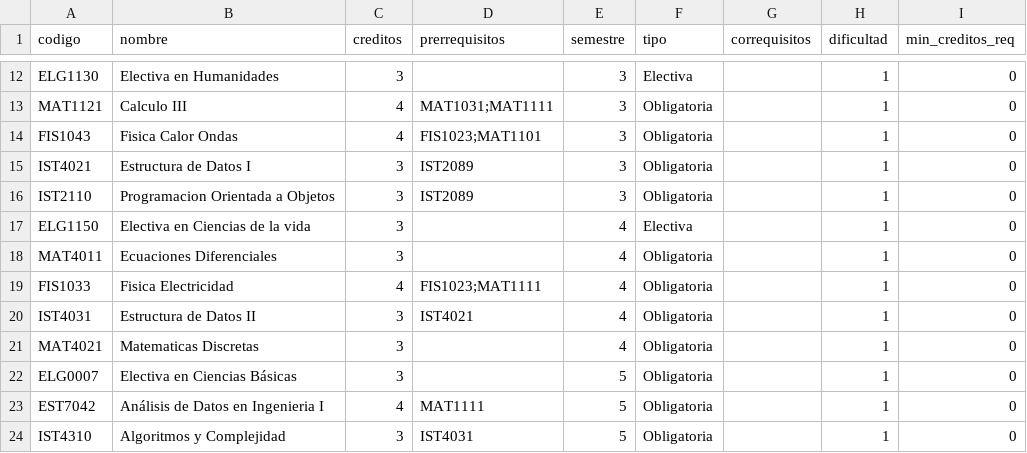
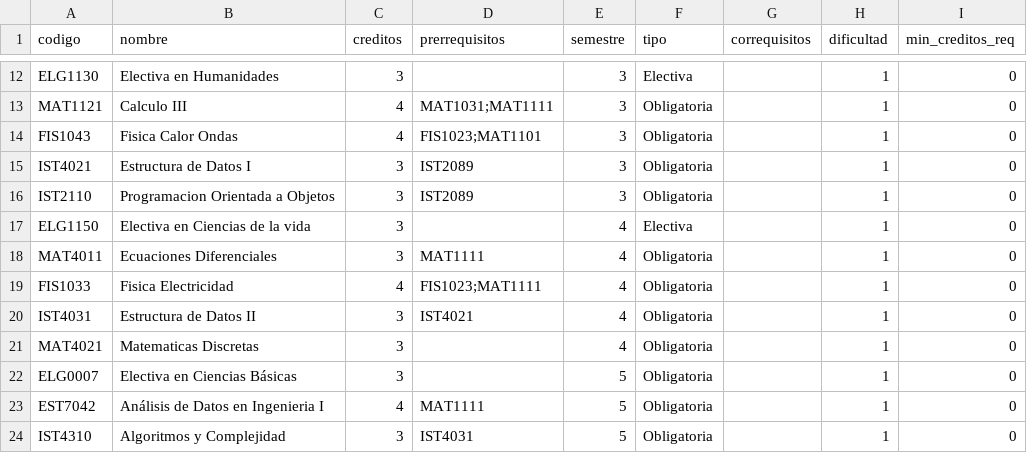
Before and after one commit to JuanMicarras/Proyecto-Grado-Sistemas, a CSV file: backend/data/malla_sistemas_nuevo.csv, drawn as a sheet; only a part is shown, gaps mark what is left out.

Commit message:
Update malla_sistemas_nuevo.csv
Correcicion

```diff
--- a/backend/data/malla_sistemas_nuevo.csv
+++ b/backend/data/malla_sistemas_nuevo.csv
@@ -17,3 +17,3 @@ IST2110,Programacion Orientada a Objetos,3,IST2089,3,Obligatoria,,1,0
 ELG1150,Electiva en Ciencias de la vida,3,,4,Electiva,,1,0
-MAT4011,Ecuaciones Diferenciales,3,,4,Obligatoria,,1,0
+MAT4011,Ecuaciones Diferenciales,3,MAT1111,4,Obligatoria,,1,0
 FIS1033,Fisica Electricidad,4,FIS1023;MAT1111,4,Obligatoria,,1,0
```
